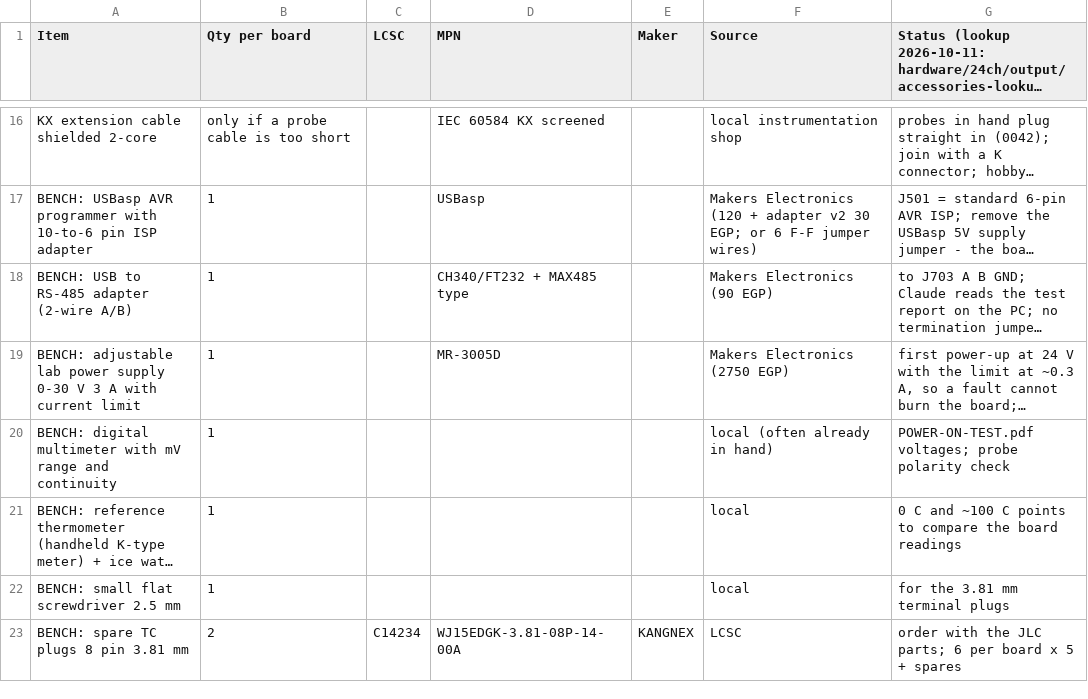
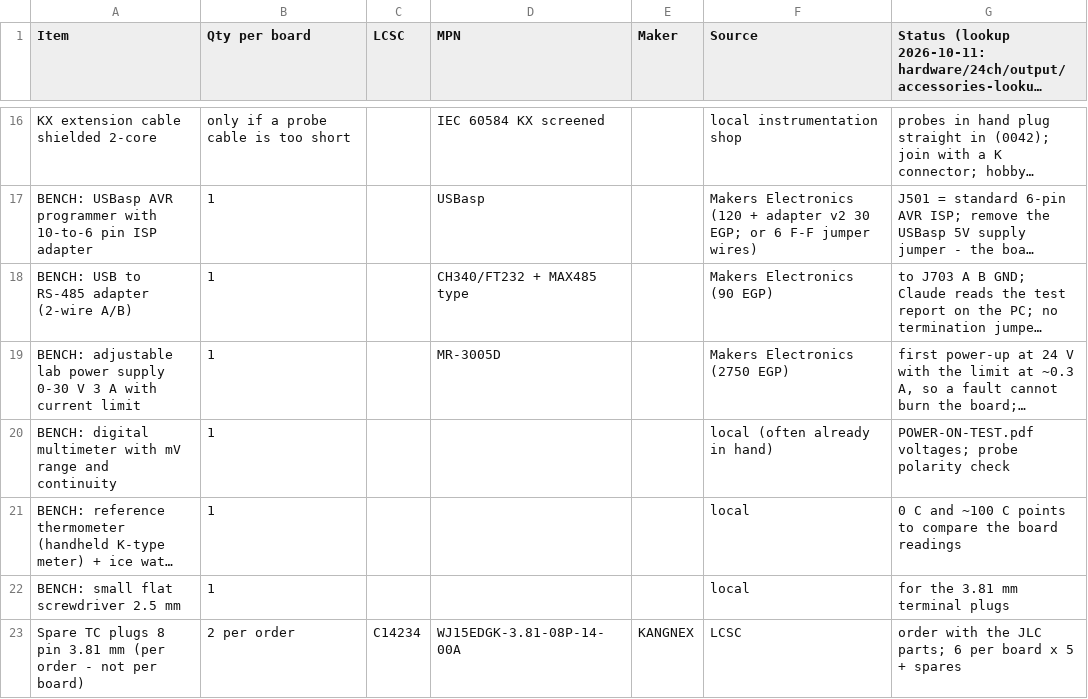
Before and after one commit to mahmoud-elghamry/thermocouple, a CSV file: hardware/24ch/accessories.csv, drawn as a sheet; only a part is shown, gaps mark what is left out; long unchanged cells end in …; the diff names each change by its address in the sheet, - before the commit and + after, or states it on an @@ line.

```diff
--- a/hardware/24ch/accessories.csv
+++ b/hardware/24ch/accessories.csv
-A23 (Item): BENCH: spare TC plugs 8 pin 3.81 mm
+A23 (Item): Spare TC plugs 8 pin 3.81 mm (per order - not per board)
-B23 (Qty per board): 2
+B23 (Qty per board): 2 per order
```
Also changed, not shown: 14 other files.
